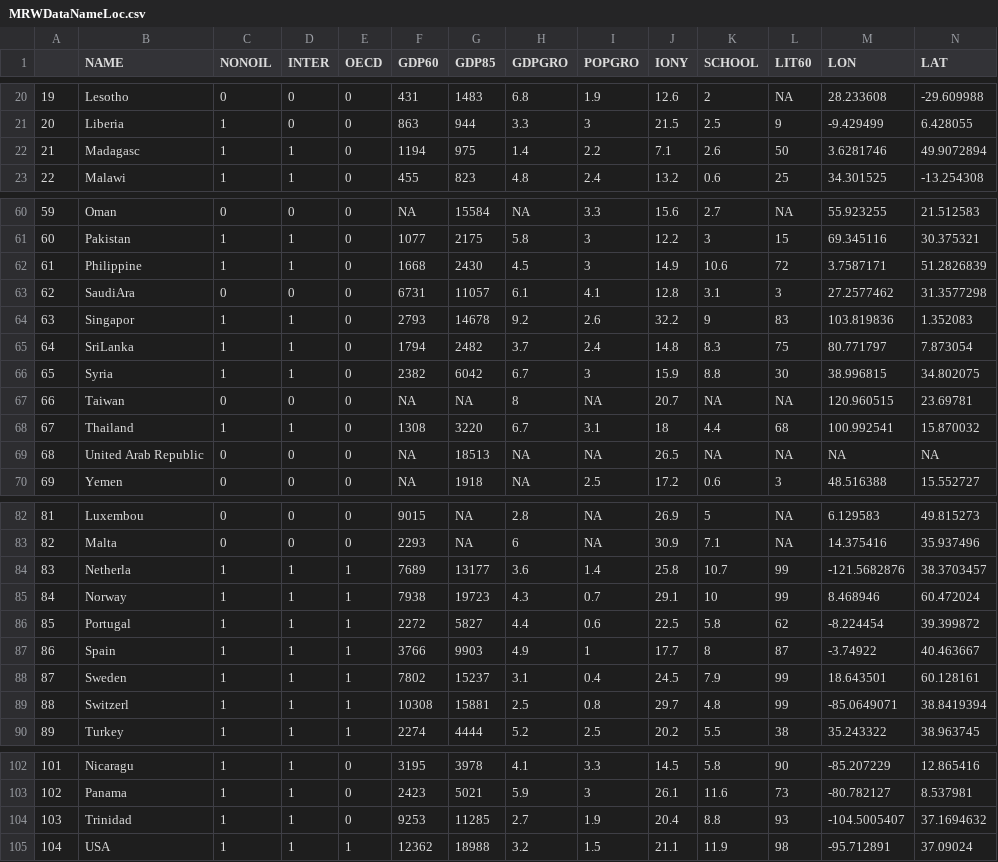
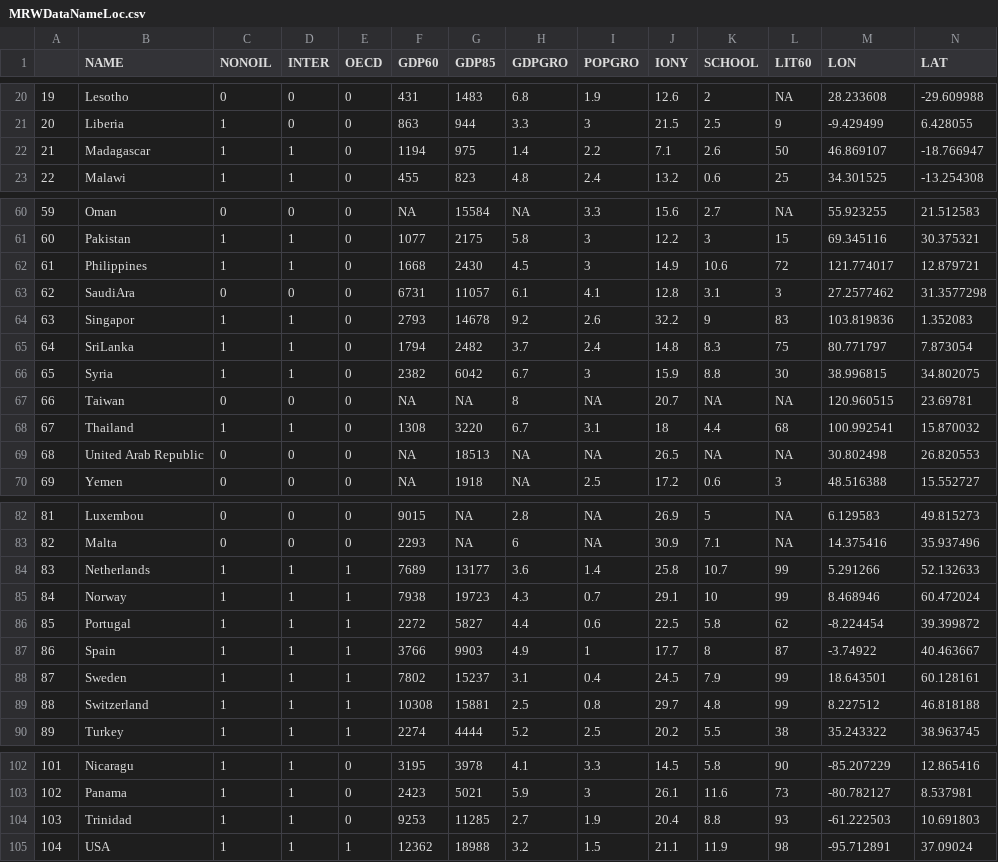
Before and after one commit to hkasahar/normalregMix, a CSV file: experiments/ApplicationMRW/MRWDataNameLoc.csv, drawn as a sheet; only a part is shown, gaps mark what is left out.

Commit message:
Fixed the map data for location

```diff
--- a/experiments/ApplicationMRW/MRWDataNameLoc.csv
+++ b/experiments/ApplicationMRW/MRWDataNameLoc.csv
@@ -21,3 +21,3 @@
 20,Liberia,1,0,0,863,944,3.3,3,21.5,2.5,9,-9.429499,6.428055
-21,Madagasc,1,1,0,1194,975,1.4,2.2,7.1,2.6,50,3.6281746,49.9072894
+21,Madagascar,1,1,0,1194,975,1.4,2.2,7.1,2.6,50,46.869107,-18.766947
 22,Malawi,1,1,0,455,823,4.8,2.4,13.2,0.6,25,34.301525,-13.254308
@@ -61,3 +61,3 @@
 60,Pakistan,1,1,0,1077,2175,5.8,3,12.2,3,15,69.345116,30.375321
-61,Philippine,1,1,0,1668,2430,4.5,3,14.9,10.6,72,3.7587171,51.2826839
+61,Philippines,1,1,0,1668,2430,4.5,3,14.9,10.6,72,121.774017,12.879721
 62,SaudiAra,0,0,0,6731,11057,6.1,4.1,12.8,3.1,3,27.2577462,31.3577298
@@ -68,3 +68,3 @@
 67,Thailand,1,1,0,1308,3220,6.7,3.1,18,4.4,68,100.992541,15.870032
-68,United Arab Republic,0,0,0,NA,18513,NA,NA,26.5,NA,NA,NA,NA
+68,United Arab Republic,0,0,0,NA,18513,NA,NA,26.5,NA,NA,30.802498,26.820553
 69,Yemen,0,0,0,NA,1918,NA,2.5,17.2,0.6,3,48.516388,15.552727
@@ -83,3 +83,3 @@
 82,Malta,0,0,0,2293,NA,6,NA,30.9,7.1,NA,14.375416,35.937496
-83,Netherla,1,1,1,7689,13177,3.6,1.4,25.8,10.7,99,-121.5682876,38.3703457
+83,Netherlands,1,1,1,7689,13177,3.6,1.4,25.8,10.7,99,5.291266,52.132633
 84,Norway,1,1,1,7938,19723,4.3,0.7,29.1,10,99,8.468946,60.472024
@@ -88,3 +88,3 @@
 87,Sweden,1,1,1,7802,15237,3.1,0.4,24.5,7.9,99,18.643501,60.128161
-88,Switzerl,1,1,1,10308,15881,2.5,0.8,29.7,4.8,99,-85.0649071,38.8419394
+88,Switzerland,1,1,1,10308,15881,2.5,0.8,29.7,4.8,99,8.227512,46.818188
 89,Turkey,1,1,1,2274,4444,5.2,2.5,20.2,5.5,38,35.243322,38.963745
@@ -103,3 +103,3 @@
 102,Panama,1,1,0,2423,5021,5.9,3,26.1,11.6,73,-80.782127,8.537981
-103,Trinidad,1,1,0,9253,11285,2.7,1.9,20.4,8.8,93,-104.5005407,37.1694632
+103,Trinidad,1,1,0,9253,11285,2.7,1.9,20.4,8.8,93,-61.222503,10.691803
 104,USA,1,1,1,12362,18988,3.2,1.5,21.1,11.9,98,-95.712891,37.09024
```
